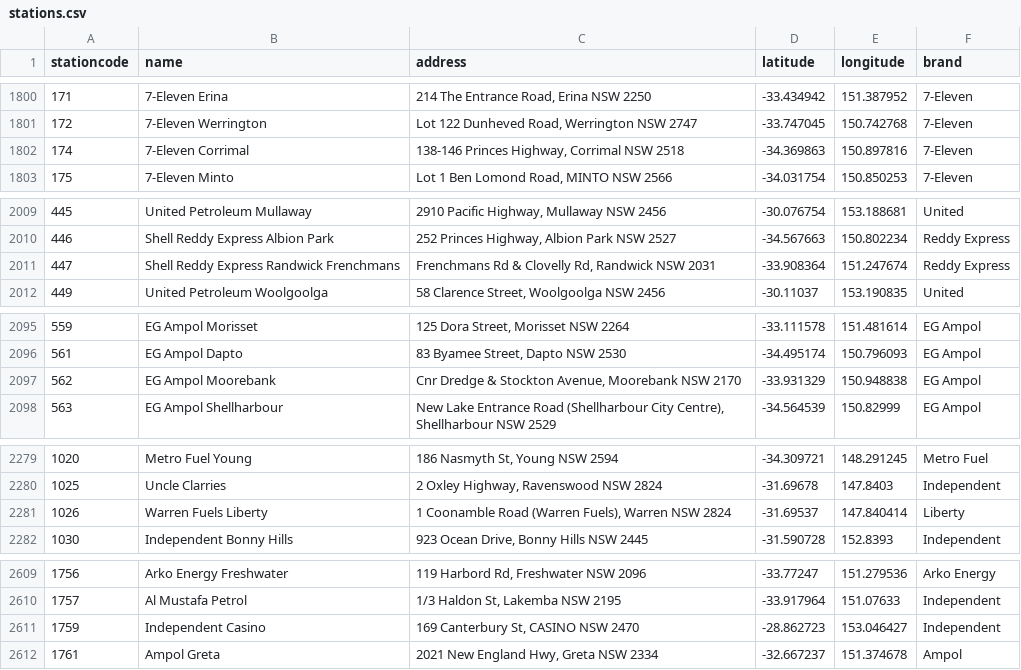
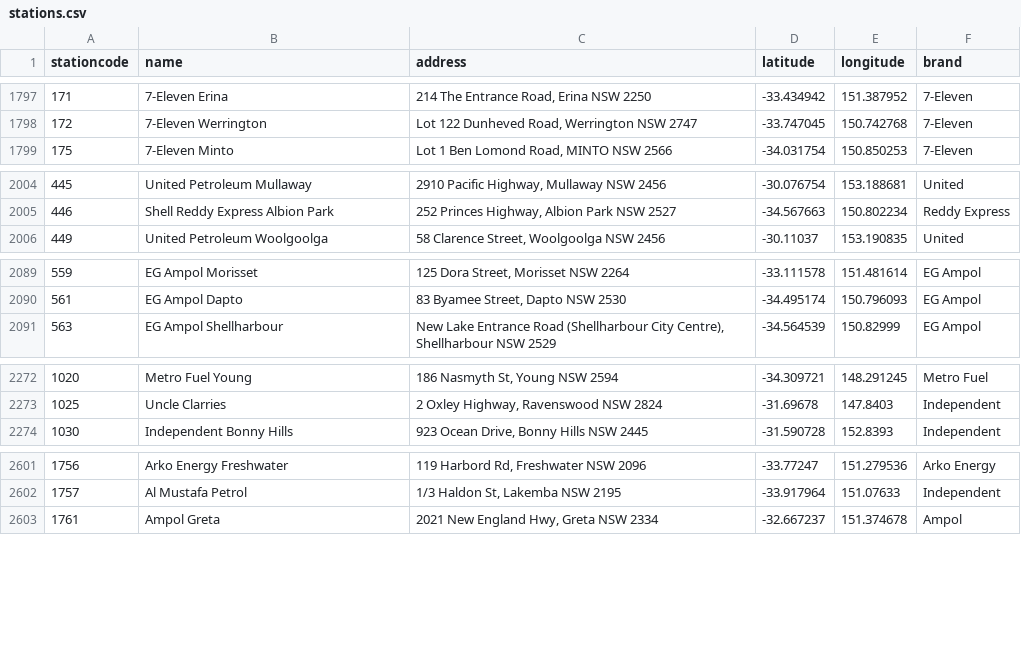
Before and after one commit to ankur794/nsw-fuel-price-analysis, a CSV file: stations.csv, drawn as a sheet; only a part is shown, gaps mark what is left out; the diff covers the shown part only.

Commit message:
Update fuel data

```diff
--- a/stations.csv
+++ b/stations.csv
@@ -1801,3 +1798,2 @@ stationcode,name,address,latitude,longitude,brand
 172,7-Eleven Werrington,"Lot 122 Dunheved Road, Werrington NSW 2747",-33.747045,150.742768,7-Eleven
-174,7-Eleven Corrimal,"138-146 Princes Highway, Corrimal NSW 2518",-34.369863,150.897816,7-Eleven
 175,7-Eleven Minto,"Lot 1 Ben Lomond Road, MINTO NSW 2566",-34.031754,150.850253,7-Eleven
@@ -2010,3 +2005,2 @@ stationcode,name,address,latitude,longitude,brand
 446,Shell Reddy Express Albion Park,"252 Princes Highway, Albion Park NSW 2527",-34.567663,150.802234,Reddy Express
-447,Shell Reddy Express Randwick Frenchmans,"Frenchmans Rd & Clovelly Rd, Randwick NSW 2031",-33.908364,151.247674,Reddy Express
 449,United Petroleum Woolgoolga,"58 Clarence Street, Woolgoolga NSW 2456",-30.11037,153.190835,United
@@ -2096,3 +2090,2 @@ stationcode,name,address,latitude,longitude,brand
 561,EG Ampol Dapto,"83 Byamee Street, Dapto NSW 2530",-34.495174,150.796093,EG Ampol
-562,EG Ampol Moorebank,"Cnr Dredge & Stockton Avenue, Moorebank NSW 2170",-33.931329,150.948838,EG Ampol
 563,EG Ampol Shellharbour,"New Lake Entrance Road (Shellharbour City Centre), Shellharbour NSW 2529",-34.564539,150.82999,EG Ampol
@@ -2280,3 +2273,2 @@ stationcode,name,address,latitude,longitude,brand
 1025,Uncle Clarries,"2 Oxley Highway, Ravenswood NSW 2824",-31.69678,147.8403,Independent
-1026,Warren Fuels Liberty,"1 Coonamble Road (Warren Fuels), Warren NSW 2824",-31.69537,147.840414,Liberty
 1030,Independent Bonny Hills,"923 Ocean Drive, Bonny Hills NSW 2445",-31.590728,152.8393,Independent
@@ -2610,3 +2602,2 @@ stationcode,name,address,latitude,longitude,brand
 1757,Al Mustafa Petrol,"1/3 Haldon St, Lakemba NSW 2195",-33.917964,151.07633,Independent
-1759,Independent Casino,"169 Canterbury St, CASINO NSW 2470",-28.862723,153.046427,Independent
 1761,Ampol Greta,"2021 New England Hwy, Greta NSW 2334",-32.667237,151.374678,Ampol
```
Also changed, not shown: 6 added rows and 6 removed rows elsewhere in this file.
